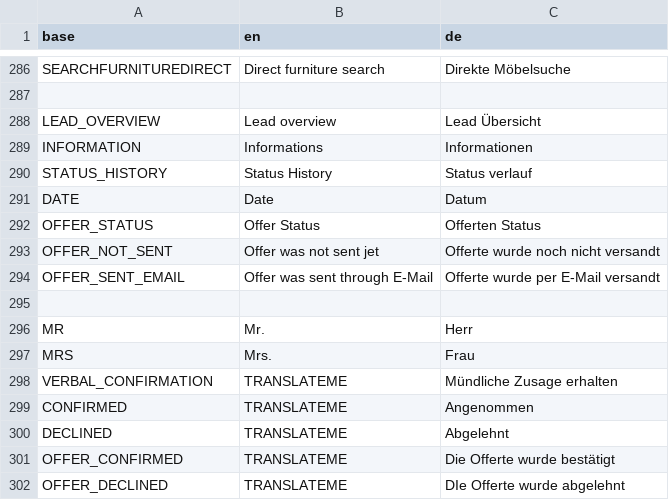
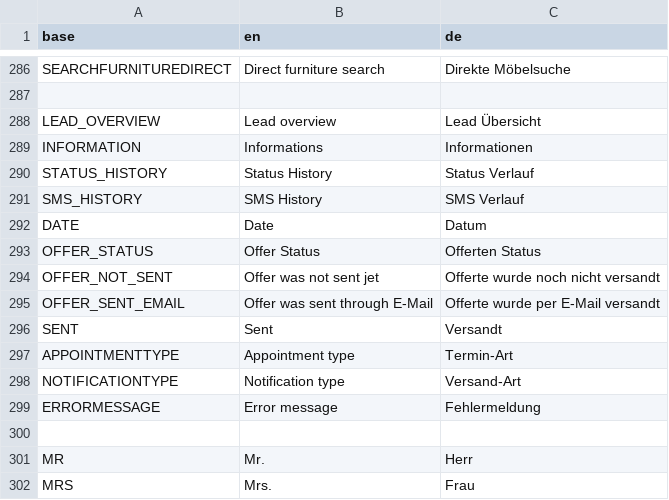
Before and after one commit to PascalLuginbuehl/offery-pwa-rewrite, a CSV file: src/i18n/translations.csv, drawn as a sheet; only a part is shown, gaps mark what is left out; the shorter side is filled out with more unchanged rows.

```diff
--- a/src/i18n/translations.csv
+++ b/src/i18n/translations.csv
@@ -289,3 +289,4 @@ LEAD_OVERVIEW,Lead overview,Lead Übersicht
 INFORMATION,Informations,Informationen
-STATUS_HISTORY,Status History,Status verlauf
+STATUS_HISTORY,Status History,Status Verlauf
+SMS_HISTORY,SMS History,SMS Verlauf
 DATE,Date,Datum
@@ -294,2 +295,6 @@ OFFER_NOT_SENT,Offer was not sent jet, Offerte wurde noch nicht versandt
 OFFER_SENT_EMAIL,Offer was sent through E-Mail,Offerte wurde per E-Mail versandt
+SENT,Sent,Versandt
+APPOINTMENTTYPE,Appointment type,Termin-Art
+NOTIFICATIONTYPE,Notification type,Versand-Art
+ERRORMESSAGE,Error message,Fehlermeldung
 
```
Also changed, not shown: 5 other files.
